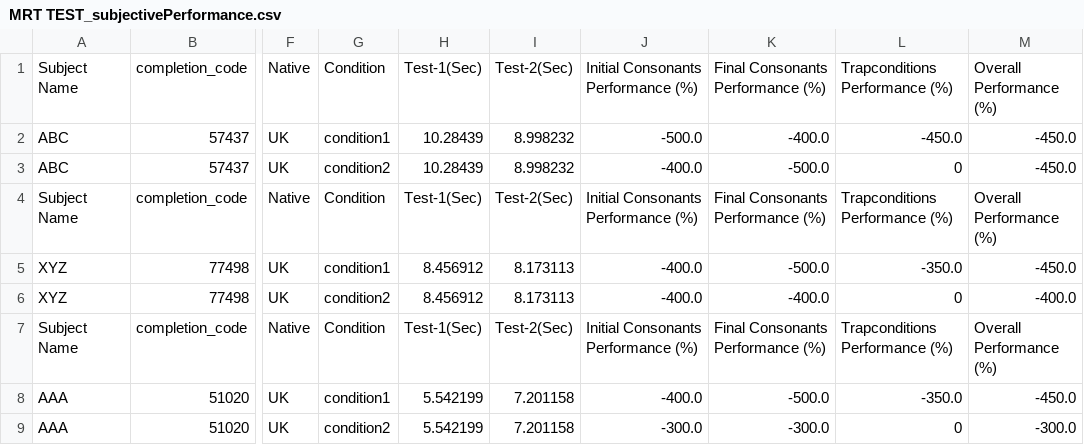
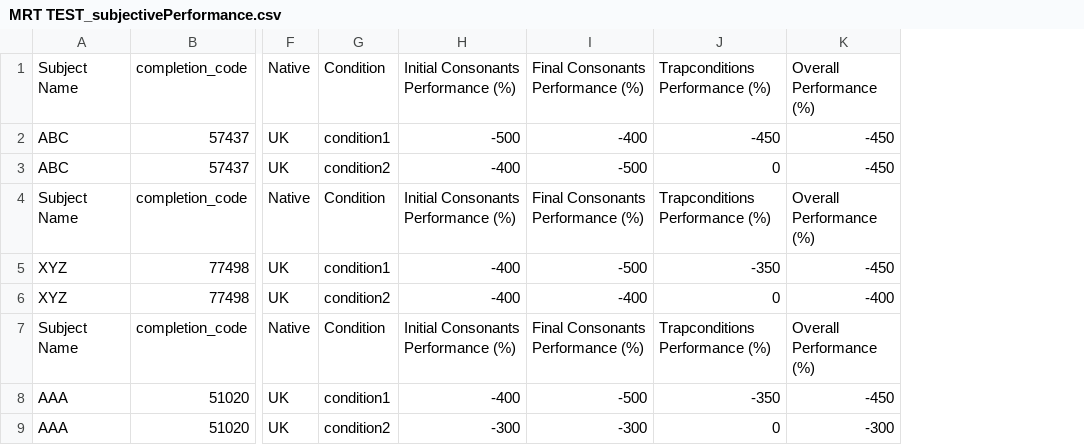
Before and after one commit to audiolabs/SITool, a CSV file: Results_MRT/MRT TEST_subjectivePerformance.csv, drawn as a sheet; only a part is shown, gaps mark what is left out; removed rows and columns are numbered as before the commit, all else as after; the diff names each change by its address in the sheet, - before the commit and + after, or states it on an @@ line.

```diff
--- a/Results_MRT/MRT TEST_subjectivePerformance.csv
+++ b/Results_MRT/MRT TEST_subjectivePerformance.csv
-column H, rows 1-9: Test-1(Sec) | 10.28439 | 10.28439 | Test-1(Sec) | 8.456912 | 8.456912 | Test-1(Sec) | 5.542199 | 5.542199
-column I, rows 1-9: Test-2(Sec) | 8.998232 | 8.998232 | Test-2(Sec) | 8.173113 | 8.173113 | Test-2(Sec) | 7.201158 | 7.201158
-column J, rows 1-9: Initial Consonants Performance (%) | -500.0 | -400.0 | Initial Consonants Performance (%) | -400.0 | -400.0 | Initial Consonants Performance (%) | -400.0 | -300.0
-column K, rows 1-9: Final Consonants Performance (%) | -400.0 | -500.0 | Final Consonants Performance (%) | -500.0 | -400.0 | Final Consonants Performance (%) | -500.0 | -300.0
+column H, rows 1-9: Initial Consonants Performance (%) | -500 | -400 | Initial Consonants Performance (%) | -400 | -400 | Initial Consonants Performance (%) | -400 | -300
+column I, rows 1-9: Final Consonants Performance (%) | -400 | -500 | Final Consonants Performance (%) | -500 | -400 | Final Consonants Performance (%) | -500 | -300
-column M, rows 1-9: Overall Performance (%) | -450.0 | -450.0 | Overall Performance (%) | -450.0 | -400.0 | Overall Performance (%) | -450.0 | -300.0
+column K, rows 1-9: Overall Performance (%) | -450 | -450 | Overall Performance (%) | -450 | -400 | Overall Performance (%) | -450 | -300
-J2: -450.0
+J2: -450
-J5: -350.0
+J5: -350
-J8: -350.0
+J8: -350
```
Also changed, not shown: Results_DRT/DRT TEST_subjectivePerformance.csv, 24 other files.
